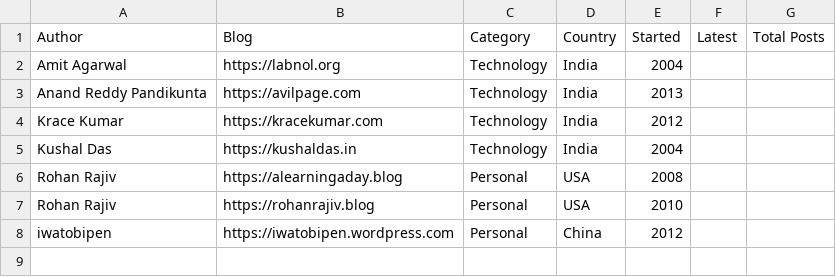
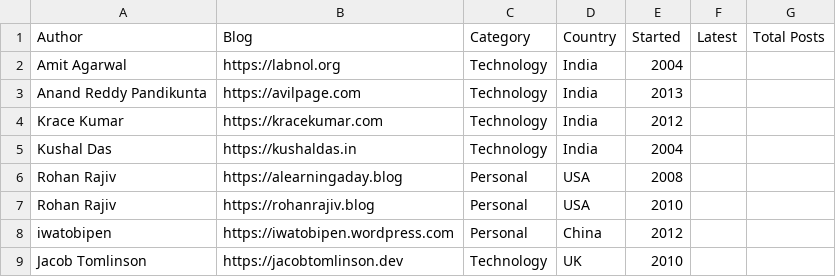
Before and after one commit to AvilPage/deca-bloggers, a CSV file: index.csv, drawn as a sheet.

Commit message:
Added new blogs

```diff
--- a/index.csv
+++ b/index.csv
@@ -8 +8,2 @@ Rohan Rajiv,https://rohanrajiv.blog,Personal,USA,2010,,
 iwatobipen,https://iwatobipen.wordpress.com,Personal,China,2012
+Jacob Tomlinson,https://jacobtomlinson.dev,Technology,UK,2010,,
```
